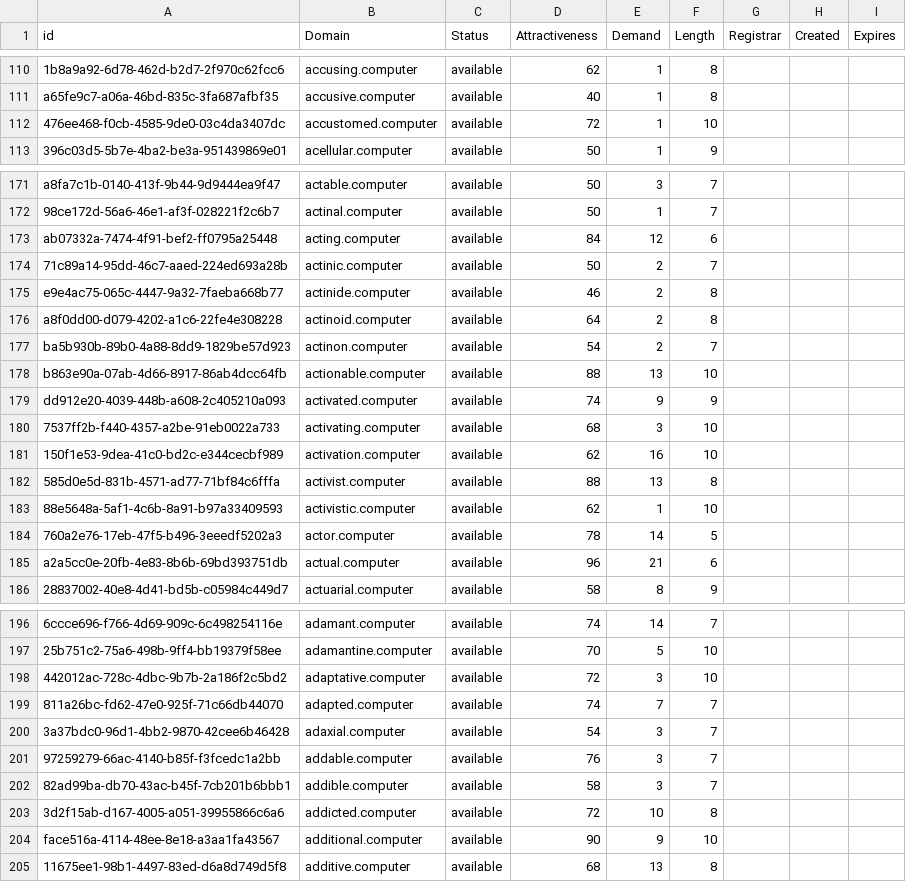
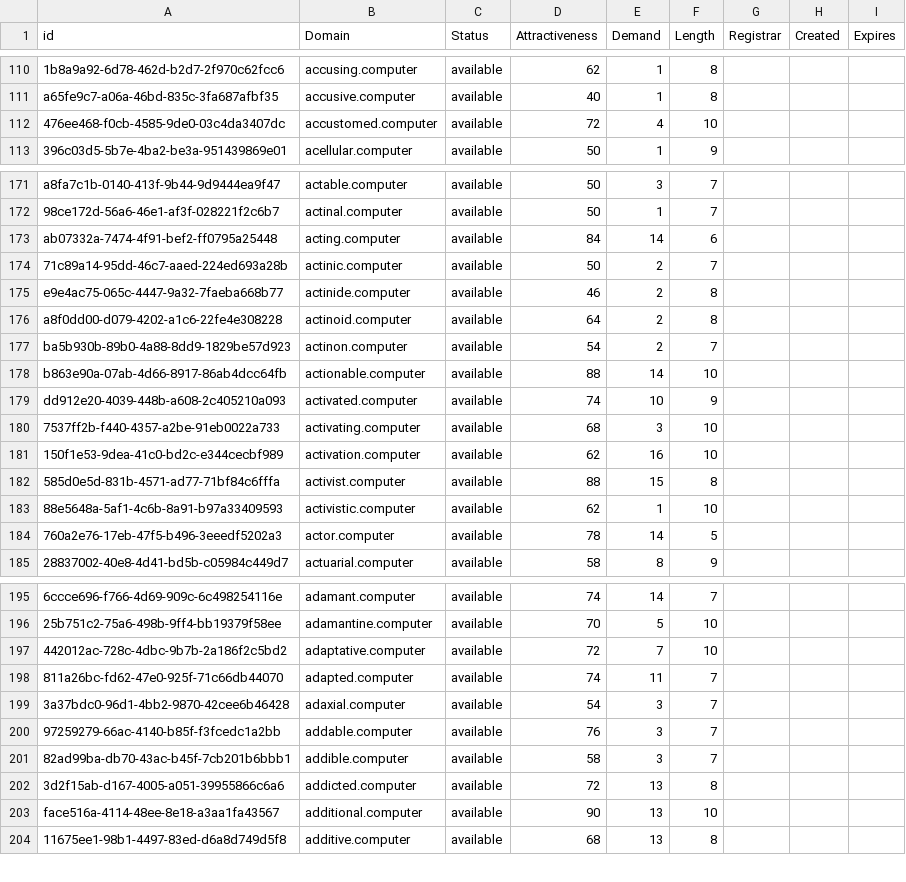
Before and after one commit to UniqueDomains/computer-oneword-domains, a CSV file: computer.csv, drawn as a sheet; only a part is shown, gaps mark what is left out; removed rows and columns are numbered as before the commit, all else as after; the diff covers the shown part only; the diff names each change by its address in the sheet, - before the commit and + after, or states it on an @@ line.

Commit message:
Domains update

```diff
--- a/computer.csv
+++ b/computer.csv
-E112 (Demand): 1
+E112 (Demand): 4
-E173 (Demand): 12
+E173 (Demand): 14
-E178 (Demand): 13
+E178 (Demand): 14
-E179 (Demand): 9
+E179 (Demand): 10
-E182 (Demand): 13
+E182 (Demand): 15
-row 185: a2a5cc0e-20fb-4e83-8b6b-69bd393751db | actual.computer | available | 96 | 21 | 6
-E197 (Demand): 3
+E197 (Demand): 7
-E198 (Demand): 7
+E198 (Demand): 11
-E202 (Demand): 10
+E202 (Demand): 13
-E203 (Demand): 9
+E203 (Demand): 13
```
Also changed, not shown: 66 edited cells elsewhere in this file, 2 other files.
